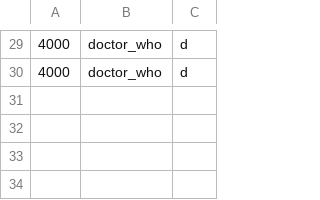
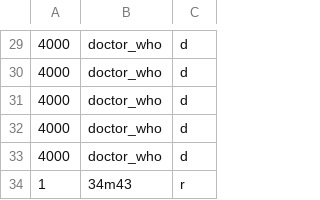
Before and after one commit to Muffin1/MEDI6, a CSV file: Group Project/csv/user.csv, drawn as a sheet; only a part is shown, gaps mark what is left out; the diff names each change by its address in the sheet, - before the commit and + after, or states it on an @@ line.

```diff
--- a/Group Project/csv/user.csv
+++ b/Group Project/csv/user.csv
+row 31: 4000 | doctor_who | d
+row 32: 4000 | doctor_who | d
+row 33: 4000 | doctor_who | d
+row 34: 1 | 34m43 | r
```
Also changed, not shown: 3 other files.
